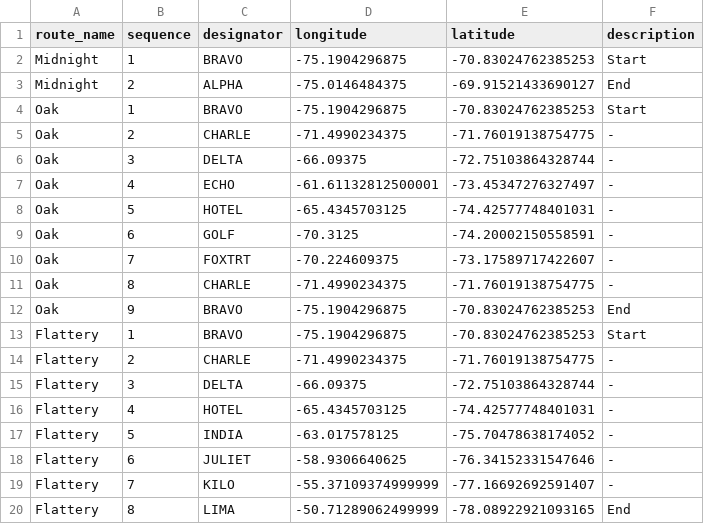
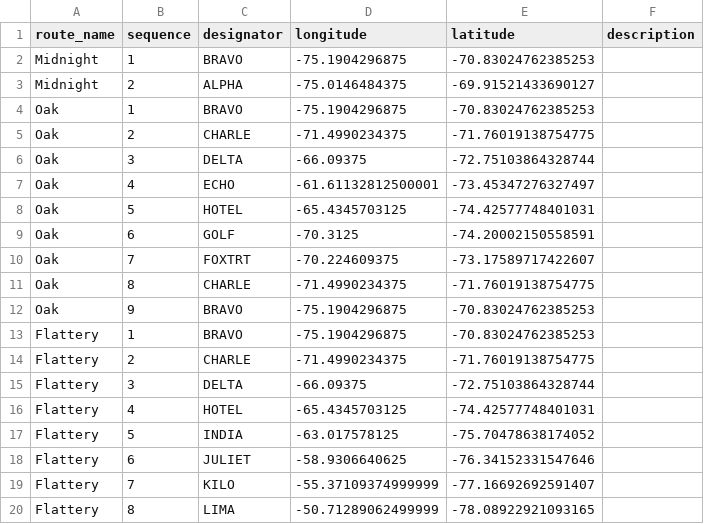
Before and after one commit to antarctica/bas-air-unit-network-dataset, a CSV file: output/routes.csv, drawn as a sheet.

Commit message:
Updating CSV and KML outputs

```diff
--- a/output/routes.csv
+++ b/output/routes.csv
@@ -1,20 +1,20 @@
 route_name,sequence,designator,longitude,latitude,description
-Midnight,1,BRAVO,-75.1904296875,-70.83024762385253,Start
-Midnight,2,ALPHA,-75.0146484375,-69.91521433690127,End
-Oak,1,BRAVO,-75.1904296875,-70.83024762385253,Start
-Oak,2,CHARLE,-71.4990234375,-71.76019138754775,-
-Oak,3,DELTA,-66.09375,-72.75103864328744,-
-Oak,4,ECHO,-61.61132812500001,-73.45347276327497,-
-Oak,5,HOTEL,-65.4345703125,-74.42577748401031,-
-Oak,6,GOLF,-70.3125,-74.20002150558591,-
-Oak,7,FOXTRT,-70.224609375,-73.17589717422607,-
-Oak,8,CHARLE,-71.4990234375,-71.76019138754775,-
-Oak,9,BRAVO,-75.1904296875,-70.83024762385253,End
-Flattery,1,BRAVO,-75.1904296875,-70.83024762385253,Start
-Flattery,2,CHARLE,-71.4990234375,-71.76019138754775,-
-Flattery,3,DELTA,-66.09375,-72.75103864328744,-
-Flattery,4,HOTEL,-65.4345703125,-74.42577748401031,-
-Flattery,5,INDIA,-63.017578125,-75.70478638174052,-
-Flattery,6,JULIET,-58.9306640625,-76.34152331547646,-
-Flattery,7,KILO,-55.37109374999999,-77.16692692591407,-
-Flattery,8,LIMA,-50.71289062499999,-78.08922921093165,End
+Midnight,1,BRAVO,-75.1904296875,-70.83024762385253,
+Midnight,2,ALPHA,-75.0146484375,-69.91521433690127,
+Oak,1,BRAVO,-75.1904296875,-70.83024762385253,
+Oak,2,CHARLE,-71.4990234375,-71.76019138754775,
+Oak,3,DELTA,-66.09375,-72.75103864328744,
+Oak,4,ECHO,-61.61132812500001,-73.45347276327497,
+Oak,5,HOTEL,-65.4345703125,-74.42577748401031,
+Oak,6,GOLF,-70.3125,-74.20002150558591,
+Oak,7,FOXTRT,-70.224609375,-73.17589717422607,
+Oak,8,CHARLE,-71.4990234375,-71.76019138754775,
+Oak,9,BRAVO,-75.1904296875,-70.83024762385253,
+Flattery,1,BRAVO,-75.1904296875,-70.83024762385253,
+Flattery,2,CHARLE,-71.4990234375,-71.76019138754775,
+Flattery,3,DELTA,-66.09375,-72.75103864328744,
+Flattery,4,HOTEL,-65.4345703125,-74.42577748401031,
+Flattery,5,INDIA,-63.017578125,-75.70478638174052,
+Flattery,6,JULIET,-58.9306640625,-76.34152331547646,
+Flattery,7,KILO,-55.37109374999999,-77.16692692591407,
+Flattery,8,LIMA,-50.71289062499999,-78.08922921093165,
```
Also changed, not shown: output/flattery.csv, output/oak.csv, 6 other files.
